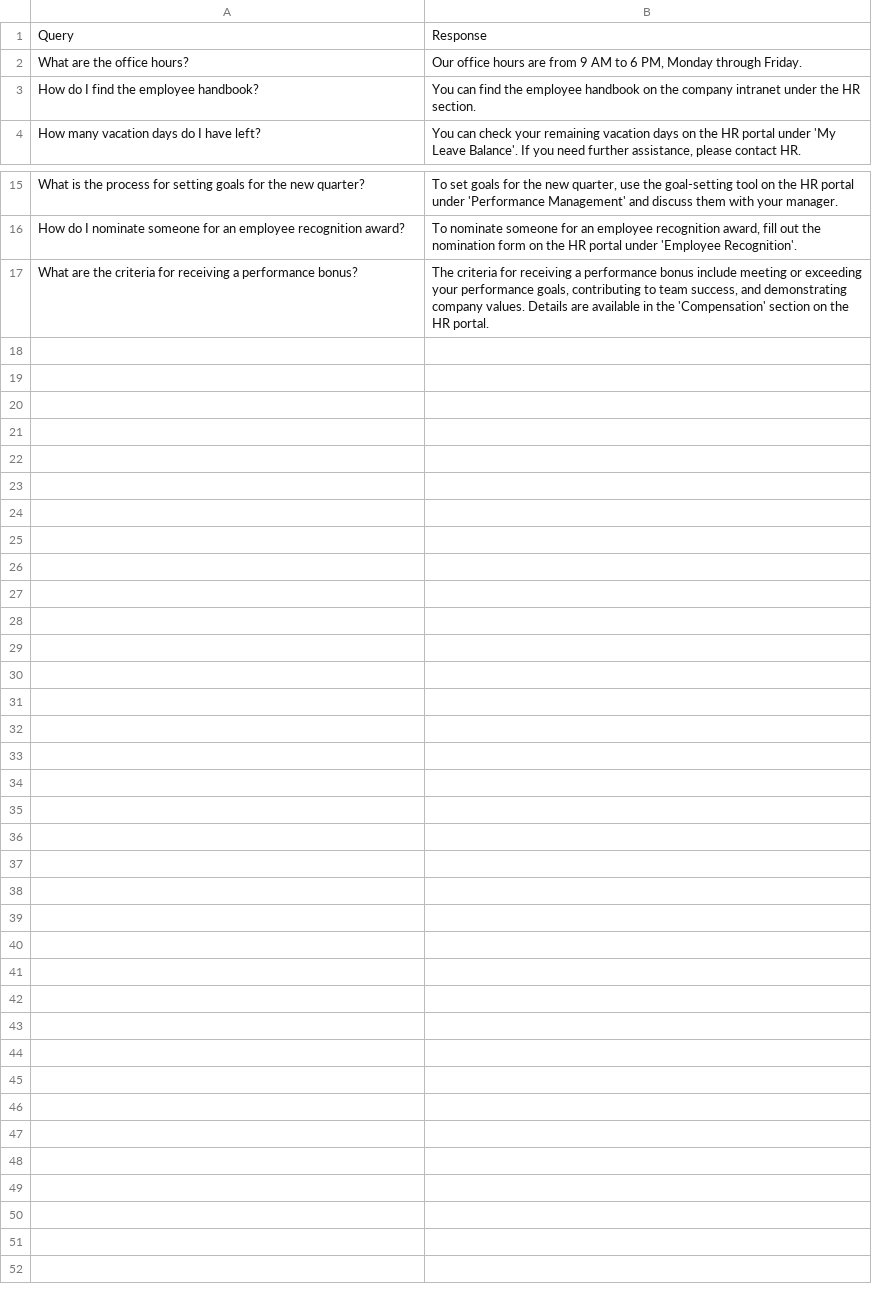
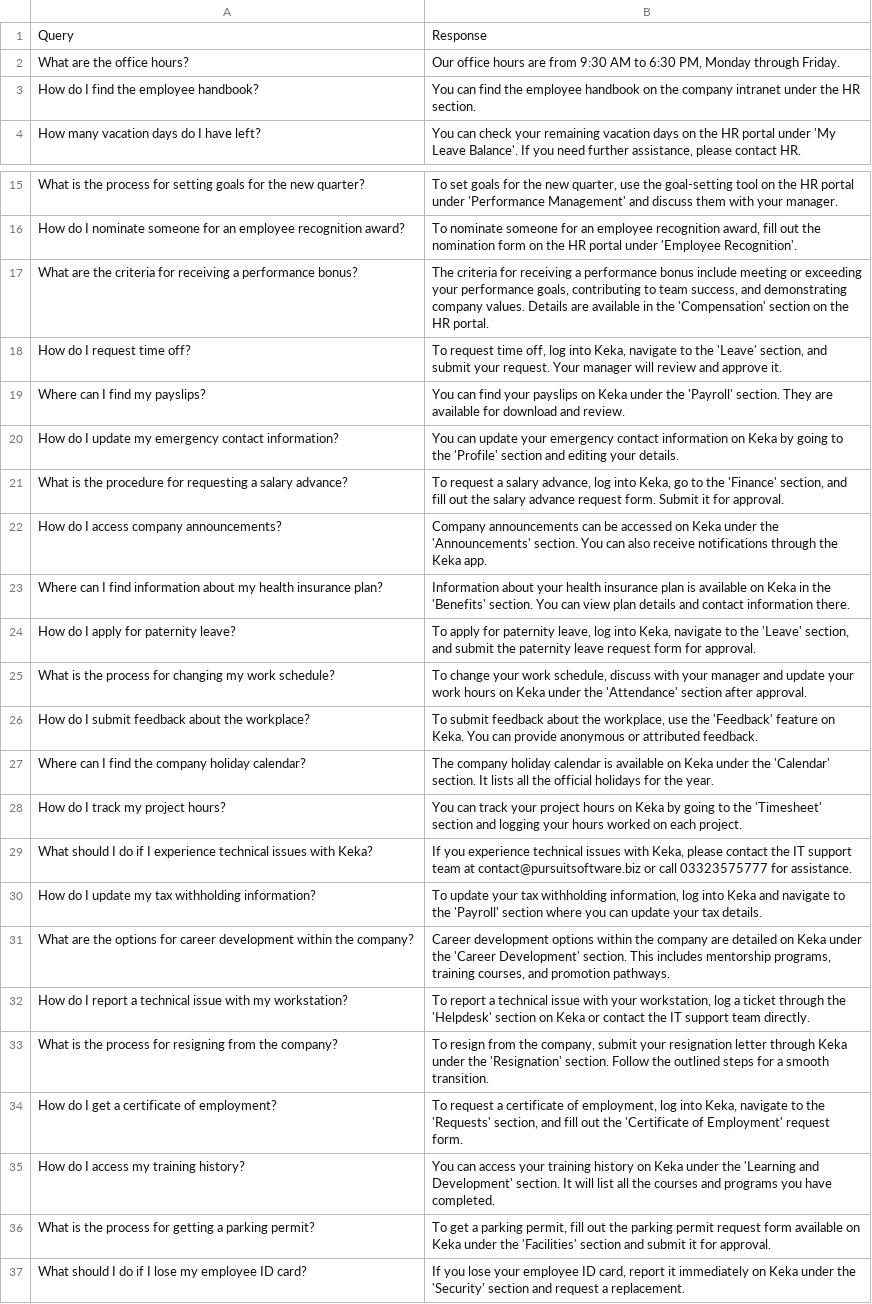
Before and after one commit to warmachine028/HR-Chatbot, a CSV file: src/knowledge_base.csv, drawn as a sheet; only a part is shown, gaps mark what is left out.

Commit message:
Update knowledge_base.csv
added 20 more queries

```diff
--- a/src/knowledge_base.csv
+++ b/src/knowledge_base.csv
@@ -1,3 +1,3 @@
 Query,Response
-"What are the office hours?","Our office hours are from 9 AM to 6 PM, Monday through Friday."
+"What are the office hours?","Our office hours are from 9:30 AM to 6:30 PM, Monday through Friday."
 "How do I find the employee handbook?","You can find the employee handbook on the company intranet under the HR section."
@@ -17 +17,21 @@ Query,Response
 "What are the criteria for receiving a performance bonus?","The criteria for receiving a performance bonus include meeting or exceeding your performance goals, contributing to team success, and demonstrating company values. Details are available in the 'Compensation' section on the HR portal."
+"How do I request time off?","To request time off, log into Keka, navigate to the 'Leave' section, and submit your request. Your manager will review and approve it."
+"Where can I find my payslips?","You can find your payslips on Keka under the 'Payroll' section. They are available for download and review."
+"How do I update my emergency contact information?","You can update your emergency contact information on Keka by going to the 'Profile' section and editing your details."
+"What is the procedure for requesting a salary advance?","To request a salary advance, log into Keka, go to the 'Finance' section, and fill out the salary advance request form. Submit it for approval."
+"How do I access company announcements?","Company announcements can be accessed on Keka under the 'Announcements' section. You can also receive notifications through the Keka app."
+"Where can I find information about my health insurance plan?","Information about your health insurance plan is available on Keka in the 'Benefits' section. You can view plan details and contact information there."
+"How do I apply for paternity leave?","To apply for paternity leave, log into Keka, navigate to the 'Leave' section, and submit the paternity leave request form for approval."
+"What is the process for changing my work schedule?","To change your work schedule, discuss with your manager and update your work hours on Keka under the 'Attendance' section after approval."
+"How do I submit feedback about the workplace?","To submit feedback about the workplace, use the 'Feedback' feature on Keka. You can provide anonymous or attributed feedback."
+"Where can I find the company holiday calendar?","The company holiday calendar is available on Keka under the 'Calendar' section. It lists all the official holidays for the year."
+"How do I track my project hours?","You can track your project hours on Keka by going to the 'Timesheet' section and logging your hours worked on each project."
+"What should I do if I experience technical issues with Keka?","If you experience technical issues with Keka, please contact the IT support team at contact@pursuitsoftware.biz or call 03323575777 for assistance."
+"How do I update my tax withholding information?","To update your tax withholding information, log into Keka and navigate to the 'Payroll' section where you can update your tax details."
+"What are the options for career development within the company?","Career development options within the company are detailed on Keka under the 'Career Development' section. This includes mentorship programs, training courses, and promotion pathways."
+"How do I report a technical issue with my workstation?","To report a technical issue with your workstation, log a ticket through the 'Helpdesk' section on Keka or contact the IT support team directly."
+"What is the process for resigning from the company?","To resign from the company, submit your resignation letter through Keka under the 'Resignation' section. Follow the outlined steps for a smooth transition."
+"How do I get a certificate of employment?","To request a certificate of employment, log into Keka, navigate to the 'Requests' section, and fill out the 'Certificate of Employment' request form."
+"How do I access my training history?","You can access your training history on Keka under the 'Learning and Development' section. It will list all the courses and programs you have completed."
+"What is the process for getting a parking permit?","To get a parking permit, fill out the parking permit request form available on Keka under the 'Facilities' section and submit it for approval."
+"What should I do if I lose my employee ID card?","If you lose your employee ID card, report it immediately on Keka under the 'Security' section and request a replacement."
```
